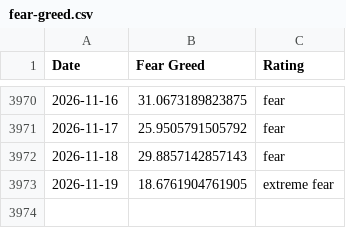
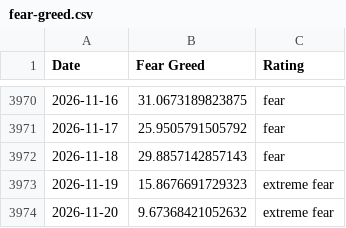
Before and after one commit to slncycle/fear-greed-data, a CSV file: fear-greed.csv, drawn as a sheet; only a part is shown, gaps mark what is left out.

```diff
--- a/fear-greed.csv
+++ b/fear-greed.csv
@@ -3972,2 +3972,3 @@ Date,Fear Greed,Rating
 2026-11-18,29.8857142857143,fear
-2026-11-19,18.6761904761905,extreme fear
+2026-11-19,15.8676691729323,extreme fear
+2026-11-20,9.67368421052632,extreme fear
```
Also changed, not shown: datasets/cnn_fear_greed.csv, 1 other file.
